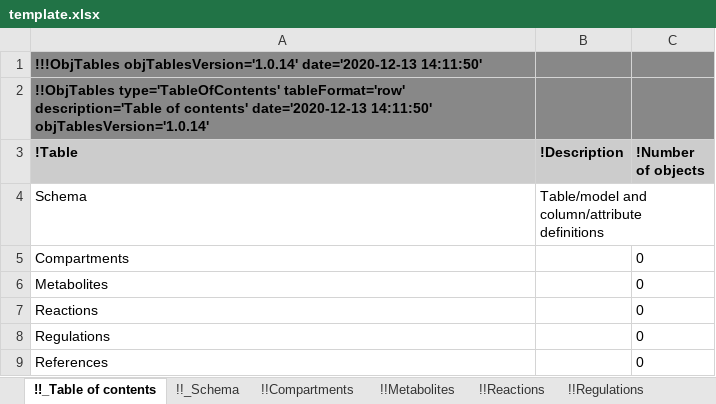
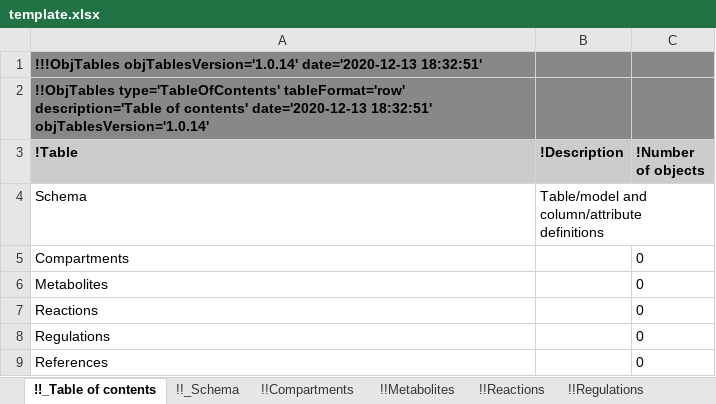
Before and after one commit to KarrLab/obj_tables, an Excel workbook: examples/kinetic_metabolic_model/template.xlsx, sheet !!_Table of contents, drawn as a sheet; values as stored, in another font and other column widths than the file's, no borders; the diff names each change by its address in the sheet, - before the commit and + after, or states it on an @@ line.

```diff
--- a/examples/kinetic_metabolic_model/template.xlsx (sheet !!_Table of contents)
+++ b/examples/kinetic_metabolic_model/template.xlsx (sheet !!_Table of contents)
-A1 (!Table): …objTablesVersion='1.0.14' date='2020-12-13 14:11:50'
+A1 (!Table): …objTablesVersion='1.0.14' date='2020-12-13 18:32:51'
-A2 (!Table): …contents' date='2020-12-13 14:11:50' objTablesVersion='1.0.14'
+A2 (!Table): …contents' date='2020-12-13 18:32:51' objTablesVersion='1.0.14'
```
Also changed, not shown: sheet !!Compartments, sheet !!Metabolites, sheet !!Regulations, sheet !!References, sheet !!Reactions, sheet !!_Schema, 3 other files.
